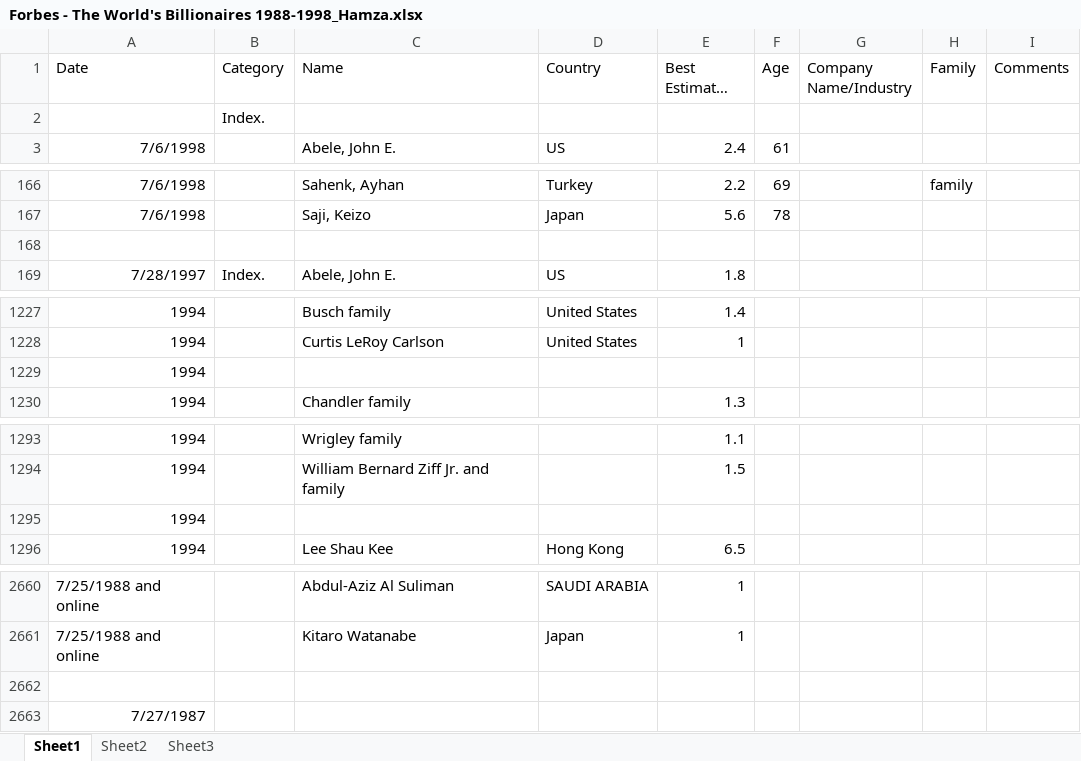
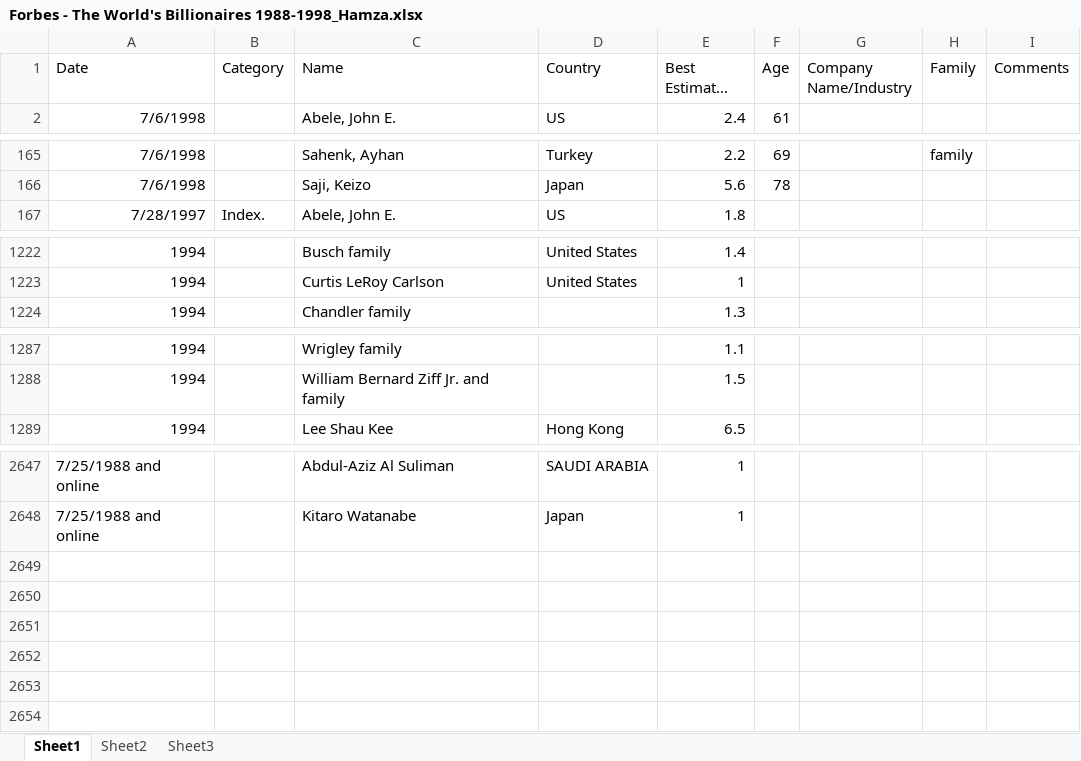
Before and after one commit to MacroFinanceHub/RA_Hamza, an Excel workbook: data/Forbes - The World's Billionaires 1988-1998_Hamza.xlsx, sheet Sheet1, drawn as a sheet; only a part is shown, gaps mark what is left out; long unchanged cells end in …; values as stored, in another font and other column widths than the file's, no borders; the diff covers the shown part only; the diff names each change by its address in the sheet, - before the commit and + after, or states it on an @@ line.

Commit message:
Cleaned data in DataCleanGeneration script and generated different datafiles for each year to be used in fuzzy matching

```diff
--- a/data/Forbes - The World's Billionaires 1988-1998_Hamza.xlsx (sheet Sheet1)
+++ b/data/Forbes - The World's Billionaires 1988-1998_Hamza.xlsx (sheet Sheet1)
-row 2:  | Index.
-row 168: (empty)
-row 1229: 1994
-row 1295: 1994
-row 2662: (empty)
-row 2663: 7/27/1987
```
Also changed, not shown: 9 removed rows elsewhere in this sheet, 13 other files.
